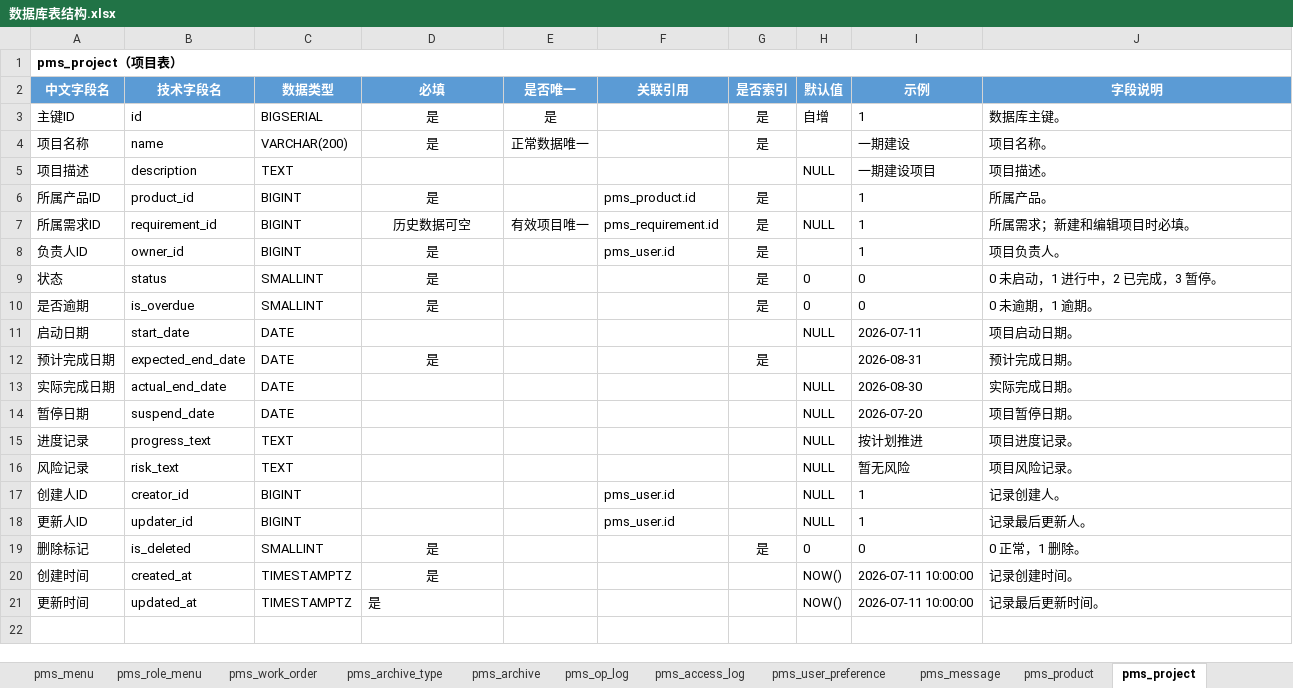
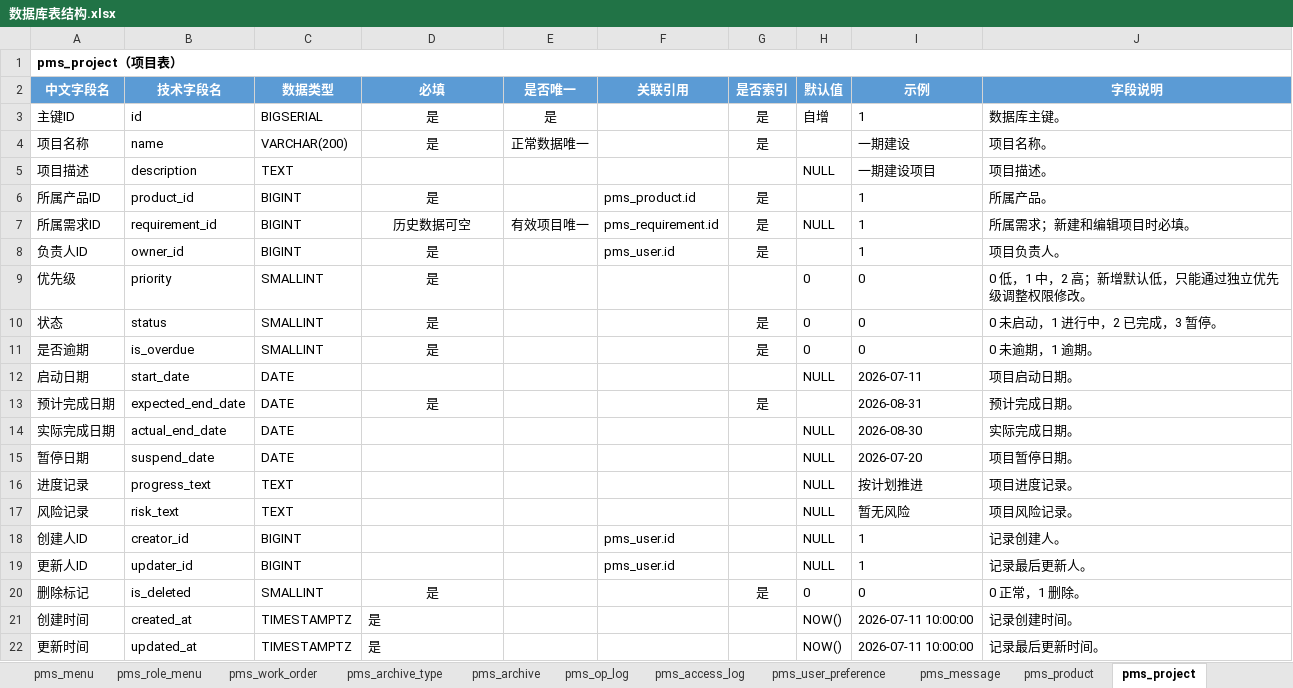
Before and after one commit to dcbhgf520sunxx-spec/PMIS, an Excel workbook: docs/数据库表结构.xlsx, sheet pms_project, drawn as a sheet; values as stored, in another font and other column widths than the file's, no borders; addresses are those after the commit; the diff names each change by its address in the sheet, - before the commit and + after, or states it on an @@ line.

```diff
--- a/docs/数据库表结构.xlsx (sheet pms_project)
+++ b/docs/数据库表结构.xlsx (sheet pms_project)
+row 9: 优先级 | priority | SMALLINT | 是 |  |  |  | 0 | 0 | 0 低，1 中，2 高；新增默认低，只能通过独立优先级调整权限修改。
-D21 alignment: center
+D21 alignment: left
```
Also changed, not shown: sheet 字段汇总, sheet 表清单, sheet pms_requirement, sheet pms_task, sheet pms_menu, 47 other files.
